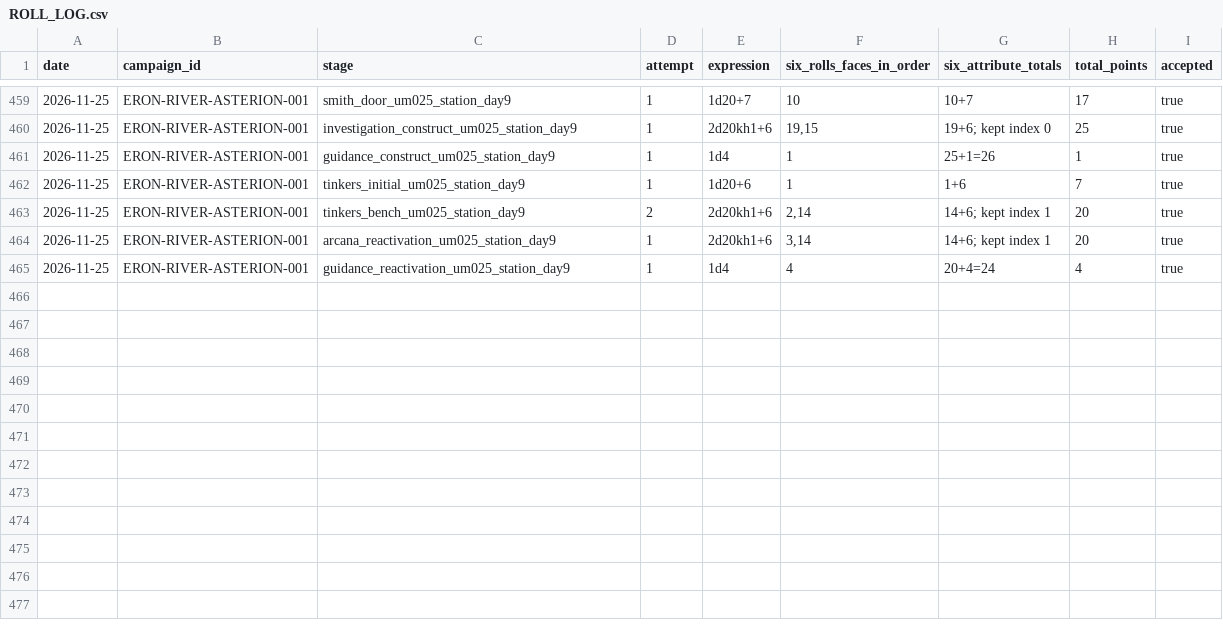
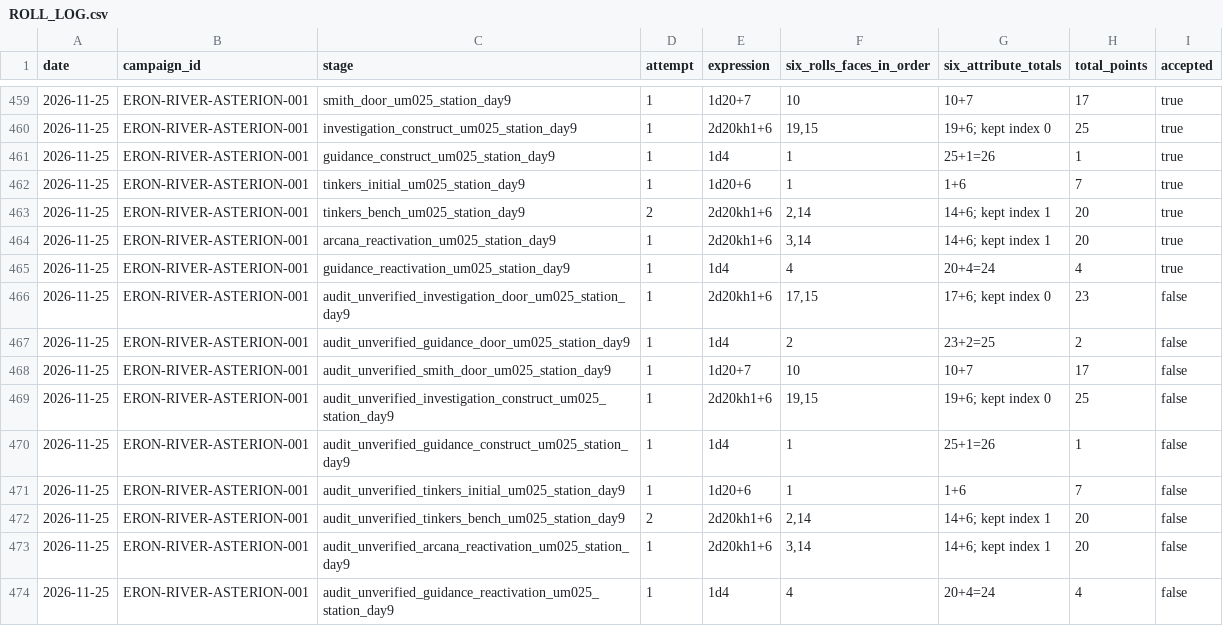
Before and after one commit to lucasonofresantos-ux/dnd-campanha, a CSV file: dice/ROLL_LOG.csv, drawn as a sheet; only a part is shown, gaps mark what is left out.

Commit message:
Sessão 0002 [381–382]: chegada à terceira estação — dice/ROLL_LOG.csv

```diff
--- a/dice/ROLL_LOG.csv
+++ b/dice/ROLL_LOG.csv
@@ -465 +465,10 @@ date,campaign_id,stage,attempt,expression,six_rolls_faces_in_order,six_attribute
 2026-11-25,ERON-RIVER-ASTERION-001,guidance_reactivation_um025_station_day9,1,1d4,"4","20+4=24",4,true
+2026-11-25,ERON-RIVER-ASTERION-001,audit_unverified_investigation_door_um025_station_day9,1,2d20kh1+6,"17,15","17+6; kept index 0",23,false
+2026-11-25,ERON-RIVER-ASTERION-001,audit_unverified_guidance_door_um025_station_day9,1,1d4,"2","23+2=25",2,false
+2026-11-25,ERON-RIVER-ASTERION-001,audit_unverified_smith_door_um025_station_day9,1,1d20+7,"10","10+7",17,false
+2026-11-25,ERON-RIVER-ASTERION-001,audit_unverified_investigation_construct_um025_station_day9,1,2d20kh1+6,"19,15","19+6; kept index 0",25,false
+2026-11-25,ERON-RIVER-ASTERION-001,audit_unverified_guidance_construct_um025_station_day9,1,1d4,"1","25+1=26",1,false
+2026-11-25,ERON-RIVER-ASTERION-001,audit_unverified_tinkers_initial_um025_station_day9,1,1d20+6,"1","1+6",7,false
+2026-11-25,ERON-RIVER-ASTERION-001,audit_unverified_tinkers_bench_um025_station_day9,2,2d20kh1+6,"2,14","14+6; kept index 1",20,false
+2026-11-25,ERON-RIVER-ASTERION-001,audit_unverified_arcana_reactivation_um025_station_day9,1,2d20kh1+6,"3,14","14+6; kept index 1",20,false
+2026-11-25,ERON-RIVER-ASTERION-001,audit_unverified_guidance_reactivation_um025_station_day9,1,1d4,"4","20+4=24",4,false
```
